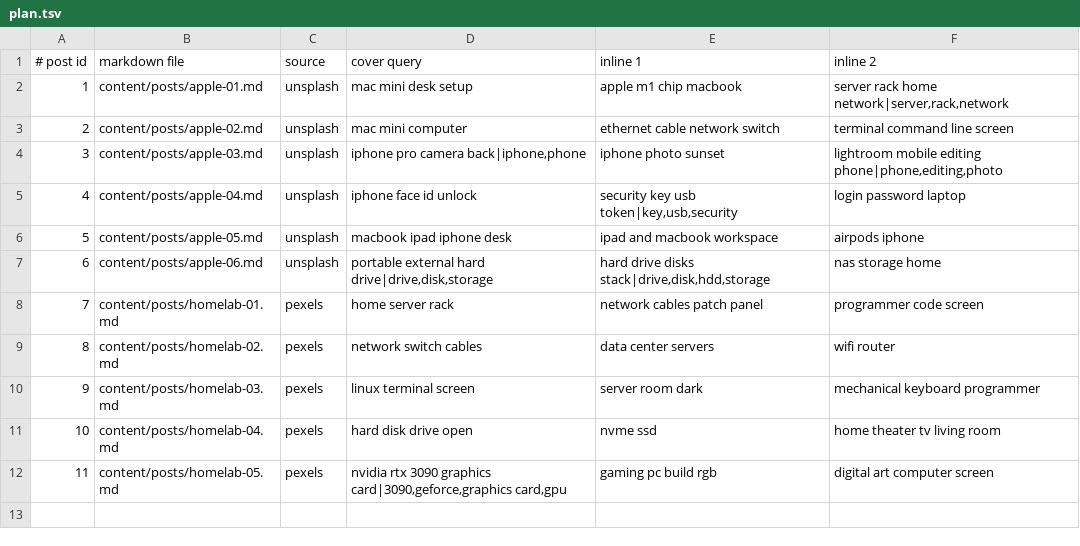
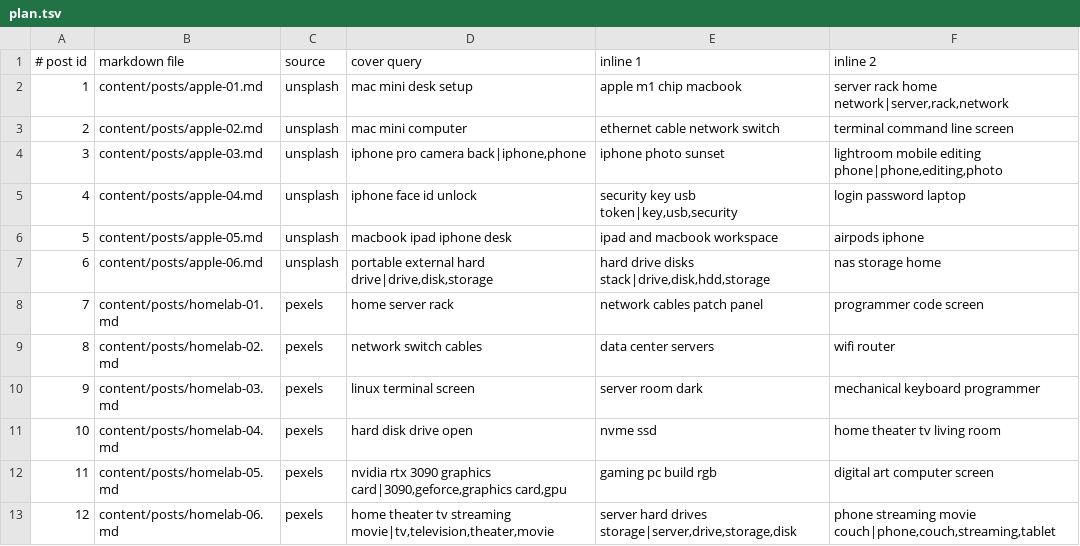
Before and after one commit to fzserver/frazile-blog, a TSV file: content/plan.tsv, drawn as a sheet; the diff names each change by its address in the sheet, - before the commit and + after, or states it on an @@ line.

```diff
--- a/content/plan.tsv
+++ b/content/plan.tsv
+row 13: 12 | content/posts/homelab-06.md | pexels | home theater tv streaming movie|tv,television,theater,movie | server hard drives storage|server,drive,storage,disk | phone streaming movie couch|phone,couch,streaming,tablet
```
Also changed, not shown: 1 other file.
